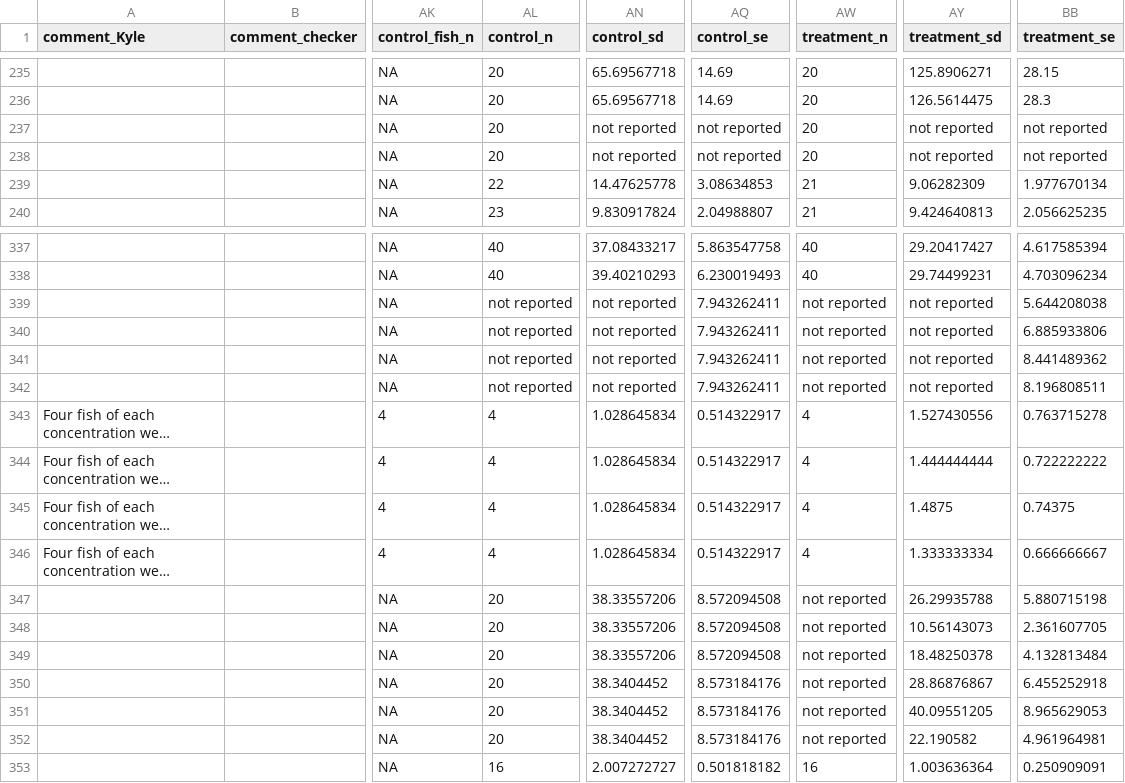
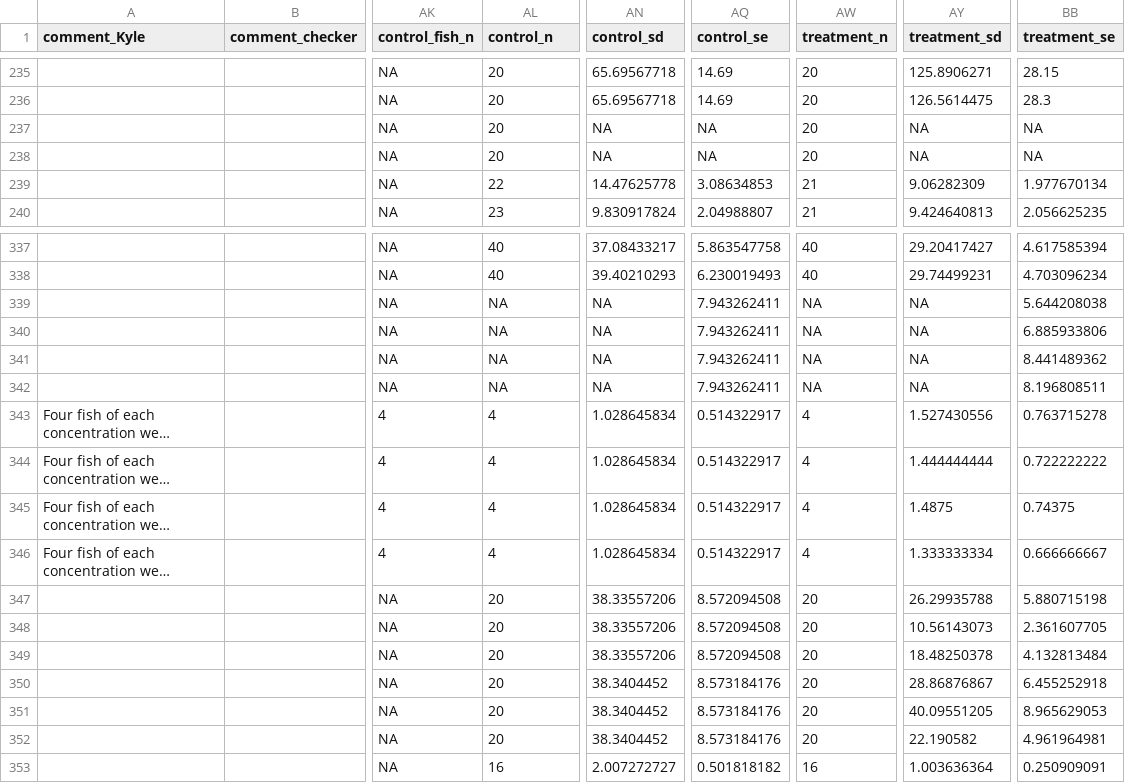
Before and after one commit to KyleMorrison99/fish_conspecific_behaviour_MA, a CSV file: data/fish_conspecific_behaviour_ma_data_pre_check.csv, drawn as a sheet; only a part is shown, gaps mark what is left out; long unchanged cells end in …; the diff covers the shown part only; the diff names each change by its address in the sheet, - before the commit and + after, or states it on an @@ line.

```diff
--- a/data/fish_conspecific_behaviour_ma_data_pre_check.csv
+++ b/data/fish_conspecific_behaviour_ma_data_pre_check.csv
-AN237:AN238 (control_sd): not reported
+AN237:AN238 (control_sd): NA
-AQ237:AQ238 (control_se): not reported
+AQ237:AQ238 (control_se): NA
-AY237:AY238 (treatment_sd): not reported
+AY237:AY238 (treatment_sd): NA
-BB237:BB238 (treatment_se): not reported
+BB237:BB238 (treatment_se): NA
-AL339:AL342 (control_n): not reported
+AL339:AL342 (control_n): NA
-AN339:AN342 (control_sd): not reported
+AN339:AN342 (control_sd): NA
-AW339:AW342 (treatment_n): not reported
+AW339:AW342 (treatment_n): NA
-AY339:AY342 (treatment_sd): not reported
+AY339:AY342 (treatment_sd): NA
-AW347:AW352 (treatment_n): not reported
+AW347:AW352 (treatment_n): 20
```
Also changed, not shown: 76 edited cells elsewhere in this file, 28 other files.
